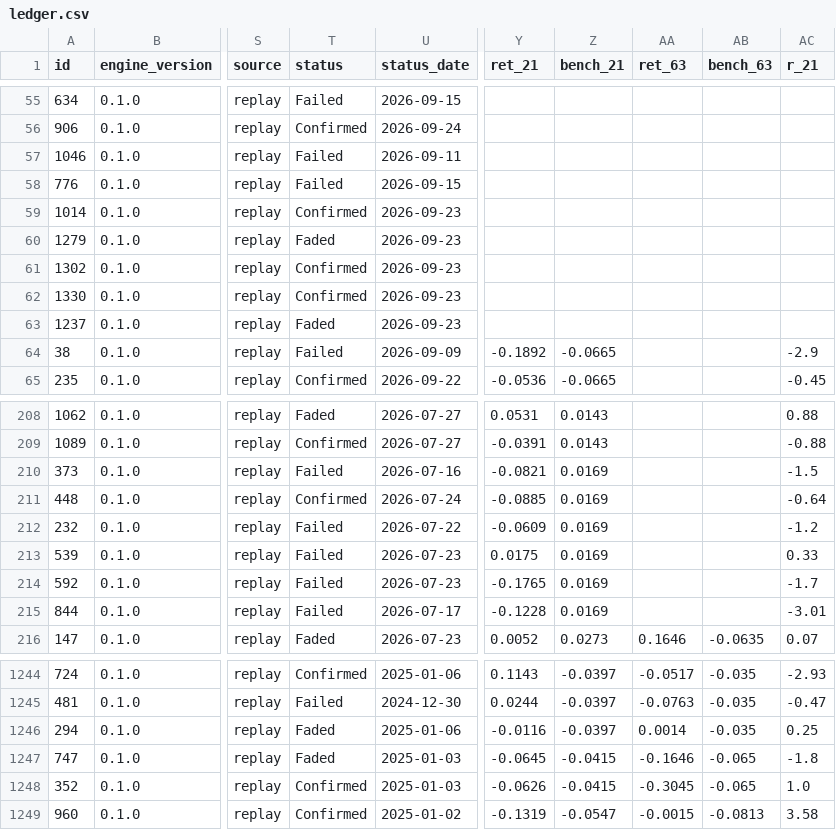
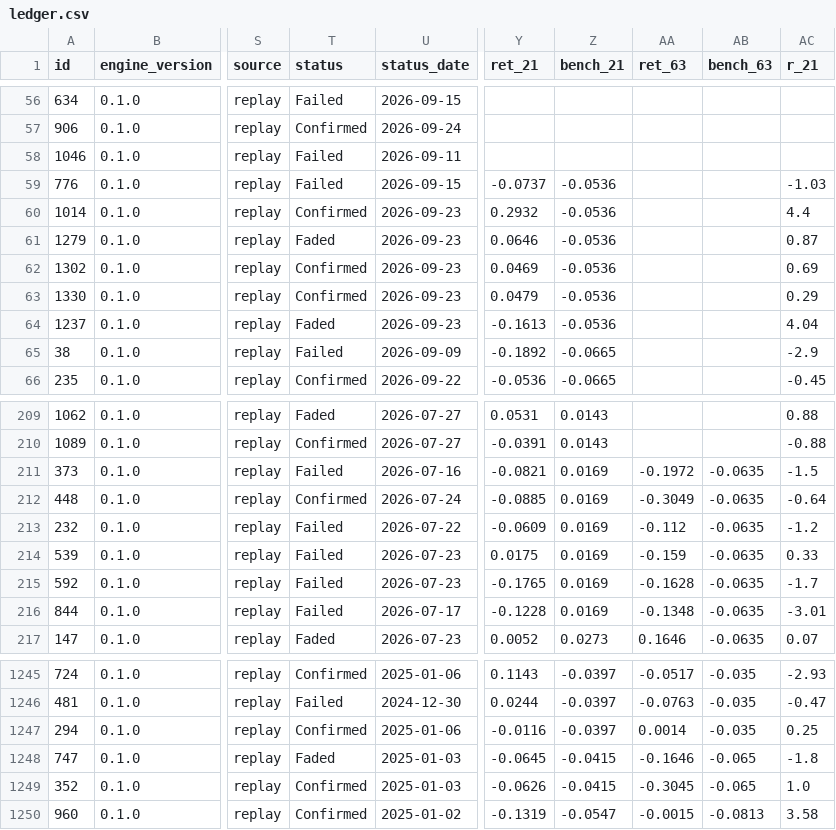
Before and after one commit to raghavendar002/StoxSonar, a CSV file: site/ledger.csv, drawn as a sheet; only a part is shown, gaps mark what is left out; addresses are those after the commit; the diff covers the shown part only; the diff names each change by its address in the sheet, - before the commit and + after, or states it on an @@ line.

```diff
--- a/site/ledger.csv
+++ b/site/ledger.csv
-Y59 (ret_21): (empty)
+Y59 (ret_21): -0.0737
-Z59:Z64 (bench_21): (empty)
+Z59:Z64 (bench_21): -0.0536
-AC59 (r_21): (empty)
+AC59 (r_21): -1.03
-Y60 (ret_21): (empty)
+Y60 (ret_21): 0.2932
-AC60 (r_21): (empty)
+AC60 (r_21): 4.4
-Y61 (ret_21): (empty)
+Y61 (ret_21): 0.0646
-AC61 (r_21): (empty)
+AC61 (r_21): 0.87
-Y62 (ret_21): (empty)
+Y62 (ret_21): 0.0469
-AC62 (r_21): (empty)
+AC62 (r_21): 0.69
-Y63 (ret_21): (empty)
+Y63 (ret_21): 0.0479
-AC63 (r_21): (empty)
+AC63 (r_21): 0.29
-Y64 (ret_21): (empty)
+Y64 (ret_21): -0.1613
-AC64 (r_21): (empty)
+AC64 (r_21): 4.04
-AA211 (ret_63): (empty)
+AA211 (ret_63): -0.1972
-AB211:AB216 (bench_63): (empty)
+AB211:AB216 (bench_63): -0.0635
-AA212 (ret_63): (empty)
+AA212 (ret_63): -0.3049
-AA213 (ret_63): (empty)
+AA213 (ret_63): -0.112
-AA214 (ret_63): (empty)
+AA214 (ret_63): -0.159
-AA215 (ret_63): (empty)
+AA215 (ret_63): -0.1628
-AA216 (ret_63): (empty)
+AA216 (ret_63): -0.1348
-T1247 (status): Faded
+T1247 (status): Confirmed
```
Also changed, not shown: 1 added row and 55 edited cells elsewhere in this file, 4 other files.
